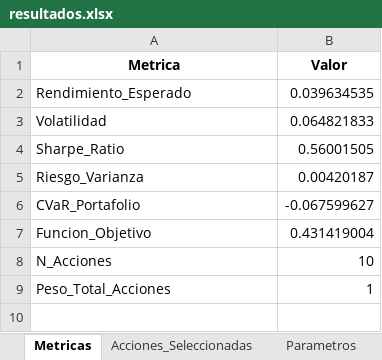
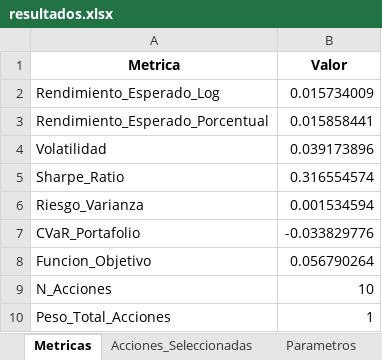
Before and after one commit to LucioCirelli/QuantProyecto, an Excel workbook: Corridas/20251025_150353_analisis_sp500/resultados.xlsx, sheet Metricas, drawn as a sheet; values as stored, in another font and other column widths than the file's, no borders; removed rows and columns are numbered as before the commit, all else as after; the diff names each change by its address in the sheet, - before the commit and + after, or states it on an @@ line.

Commit message:
Add backtesting module and results for portfolio analysis
Added Backtesting.py for comparing stochastic and robust optimization portfolios against S&P 500. Included new result files, configuration, metrics, and supporting data for backtesting and analysis workflows.

```diff
--- a/Corridas/20251025_150353_analisis_sp500/resultados.xlsx (sheet Metricas)
+++ b/Corridas/20251025_150353_analisis_sp500/resultados.xlsx (sheet Metricas)
-row 2: Rendimiento_Esperado | 0.039634535
+row 2: Rendimiento_Esperado_Log | 0.015734009
+row 3: Rendimiento_Esperado_Porcentual | 0.015858441
-B4 (Valor): 0.064821833
+B4 (Valor): 0.039173896
-B5 (Valor): 0.56001505
+B5 (Valor): 0.316554574
-B6 (Valor): 0.00420187
+B6 (Valor): 0.001534594
-B7 (Valor): -0.067599627
+B7 (Valor): -0.033829776
-B8 (Valor): 0.431419004
+B8 (Valor): 0.056790264
```
Also changed, not shown: sheet Acciones_Seleccionadas, 23 other files.
